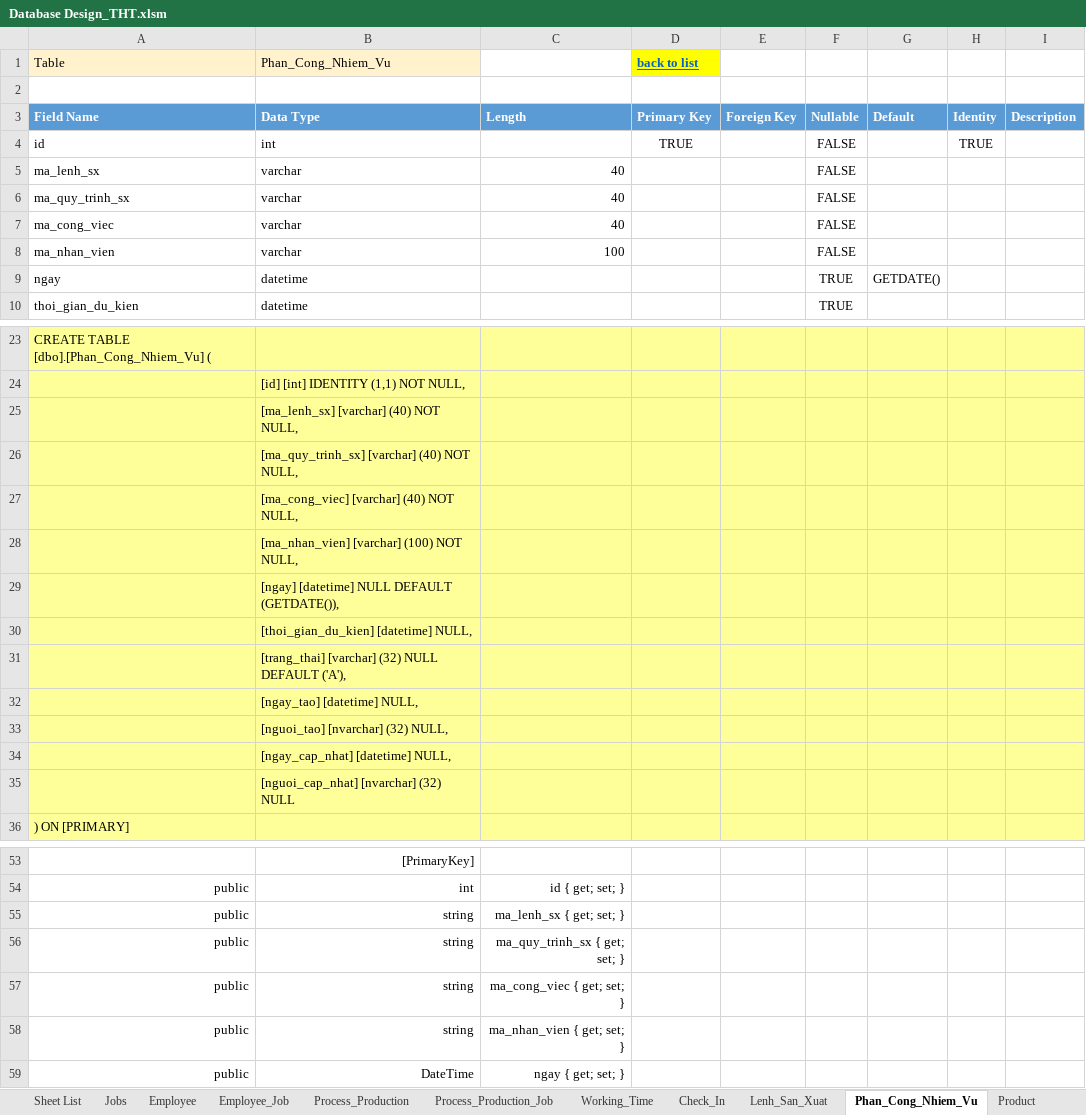
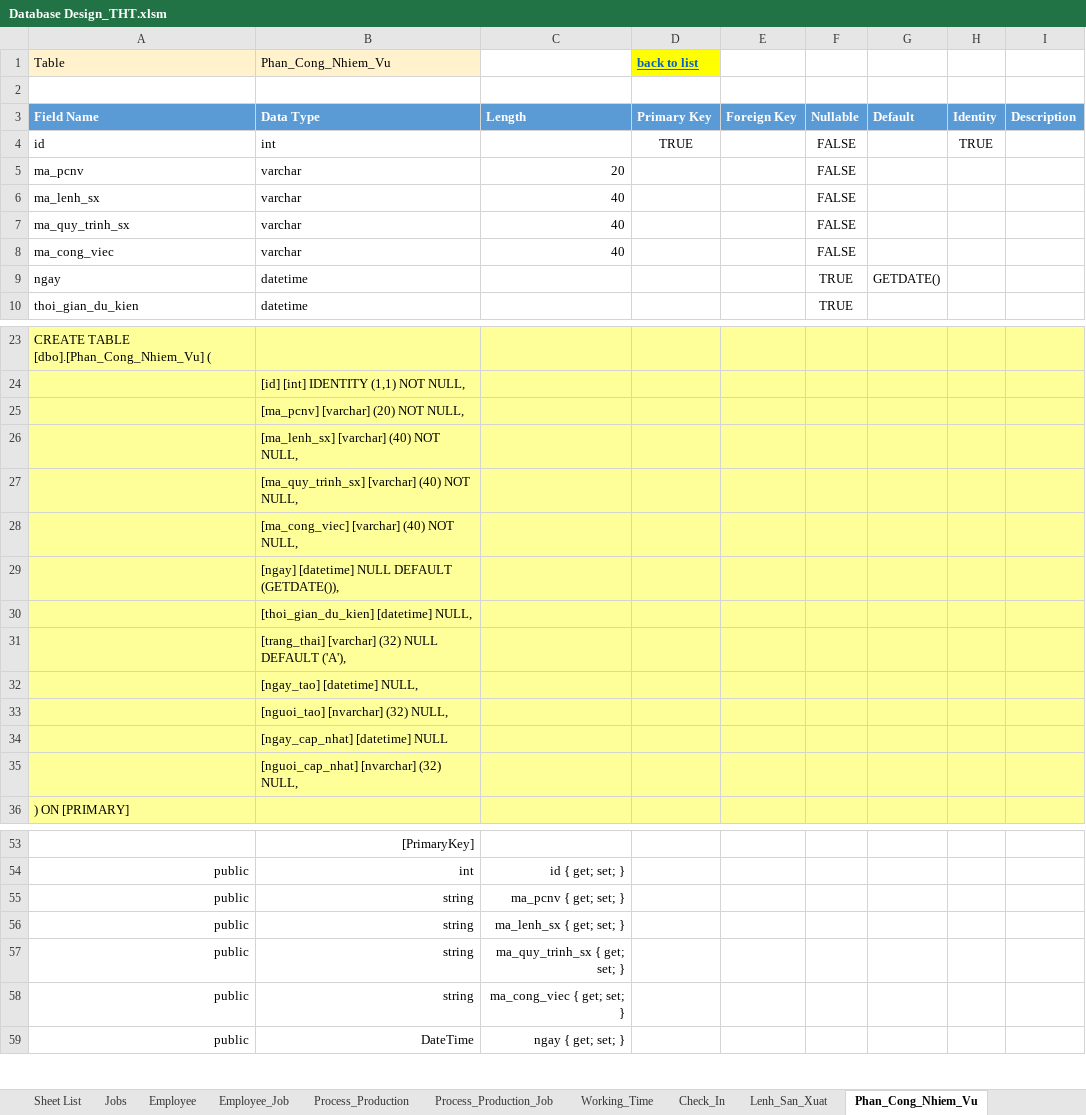
Before and after one commit to NguyenHoangDuy/THT_Management, an Excel workbook: 1.Document/Database Design_THT.xlsm, sheet Phan_Cong_Nhiem_Vu, drawn as a sheet; only a part is shown, gaps mark what is left out; values as stored, in another font and other column widths than the file's, no borders; removed rows and columns are numbered as before the commit, all else as after; the diff names each change by its address in the sheet, - before the commit and + after, or states it on an @@ line.

```diff
--- a/1.Document/Database Design_THT.xlsm (sheet Phan_Cong_Nhiem_Vu)
+++ b/1.Document/Database Design_THT.xlsm (sheet Phan_Cong_Nhiem_Vu)
+row 5: ma_pcnv | varchar | 20 |  |  | FALSE
-row 8: ma_nhan_vien | varchar | 100 |  |  | FALSE
+row 25:  | [ma_pcnv] [varchar] (20) NOT NULL,
-row 28:  | [ma_nhan_vien] [varchar] (100) NOT NULL,
-B34: [ngay_cap_nhat] [datetime] NULL,
+B34: [ngay_cap_nhat] [datetime] NULL
-B35: [nguoi_cap_nhat] [nvarchar] (32) NULL
+B35: [nguoi_cap_nhat] [nvarchar] (32) NULL,
+row 55: public | string | ma_pcnv { get; set; }
-row 58: public | string | ma_nhan_vien { get; set; }
```
Also changed, not shown: sheet Sheet List, sheet Lenh_San_Xuat, other sheet tabs, formulas that keep their value.
